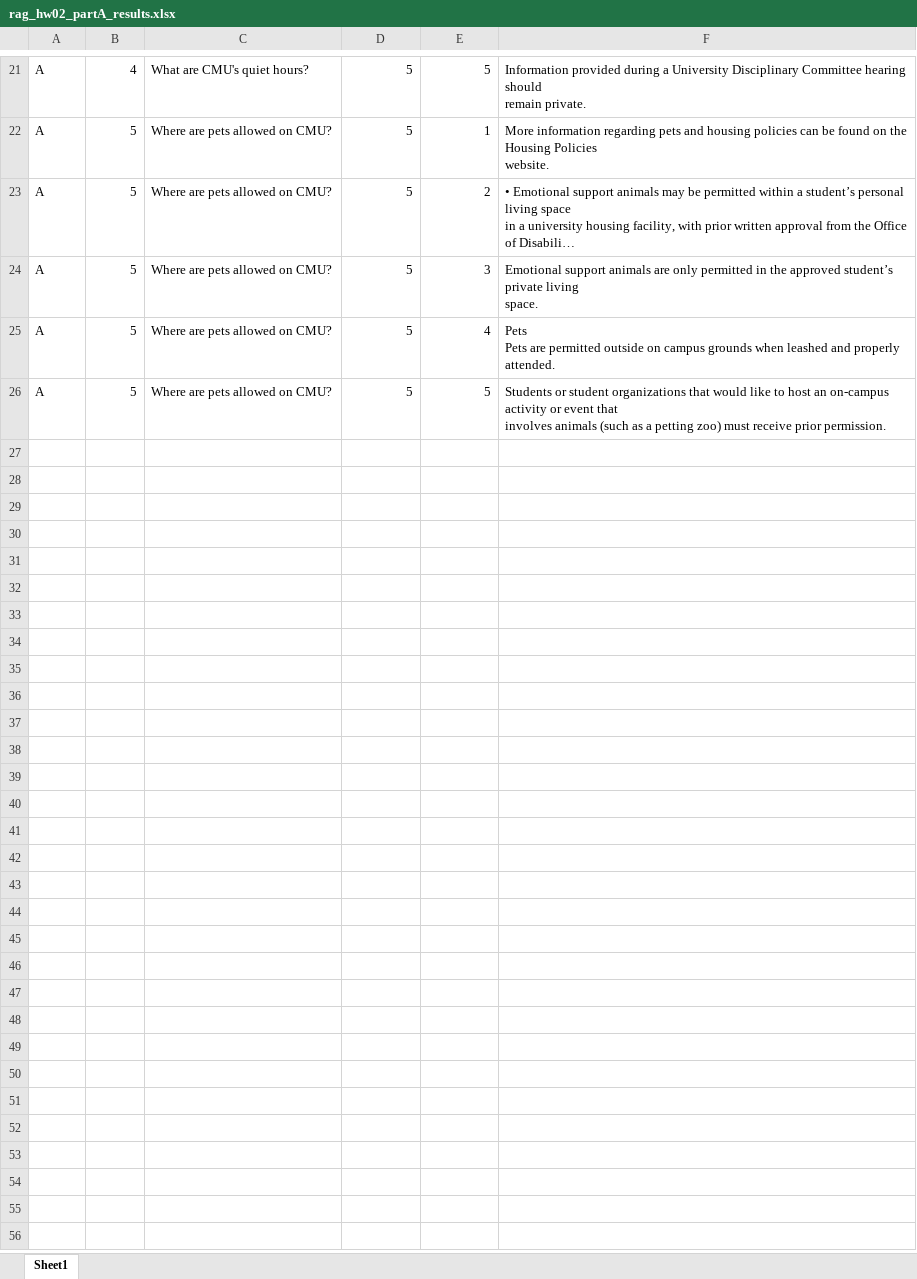
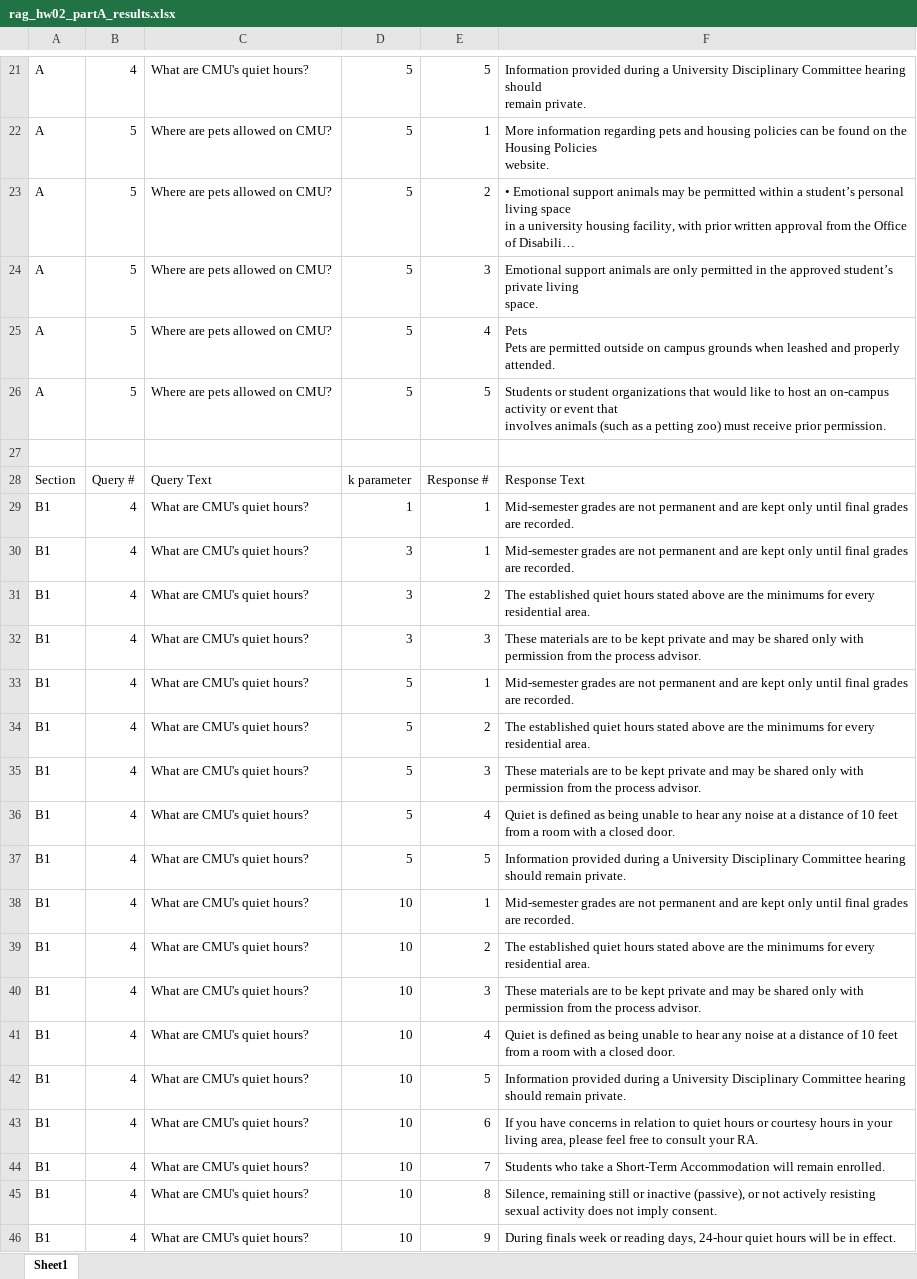
Before and after one commit to joannachang1028/94844-GenAI-Lab-Assignment-2-RAG, an Excel workbook: rag_hw02_partA_results.xlsx, sheet Sheet1, drawn as a sheet; only a part is shown, gaps mark what is left out; long unchanged cells end in …; values as stored, in another font and other column widths than the file's, no borders; the diff covers the shown part only; the diff names each change by its address in the sheet, - before the commit and + after, or states it on an @@ line.

```diff
--- a/rag_hw02_partA_results.xlsx (sheet Sheet1)
+++ b/rag_hw02_partA_results.xlsx (sheet Sheet1)
+row 27: (empty)
+row 28: Section | Query # | Query Text | k parameter | Response # | Response Text
+row 29: B1 | 4 | What are CMU's quiet hours? | 1 | 1 | Mid-semester grades are not permanent and are kept only until final grades are recorded.
+row 30: B1 | 4 | What are CMU's quiet hours? | 3 | 1 | Mid-semester grades are not permanent and are kept only until final grades are recorded.
+row 31: B1 | 4 | What are CMU's quiet hours? | 3 | 2 | The established quiet hours stated above are the minimums for every residential area.
+row 32: B1 | 4 | What are CMU's quiet hours? | 3 | 3 | These materials are to be kept private and may be shared only with permission from the process advisor.
+row 33: B1 | 4 | What are CMU's quiet hours? | 5 | 1 | Mid-semester grades are not permanent and are kept only until final grades are recorded.
+row 34: B1 | 4 | What are CMU's quiet hours? | 5 | 2 | The established quiet hours stated above are the minimums for every residential area.
+row 35: B1 | 4 | What are CMU's quiet hours? | 5 | 3 | These materials are to be kept private and may be shared only with permission from the process advisor.
+row 36: B1 | 4 | What are CMU's quiet hours? | 5 | 4 | Quiet is defined as being unable to hear any noise at a distance of 10 feet from a room with a closed door.
+row 37: B1 | 4 | What are CMU's quiet hours? | 5 | 5 | Information provided during a University Disciplinary Committee hearing should remain private.
+row 38: B1 | 4 | What are CMU's quiet hours? | 10 | 1 | Mid-semester grades are not permanent and are kept only until final grades are recorded.
+row 39: B1 | 4 | What are CMU's quiet hours? | 10 | 2 | The established quiet hours stated above are the minimums for every residential area.
+row 40: B1 | 4 | What are CMU's quiet hours? | 10 | 3 | These materials are to be kept private and may be shared only with permission from the process advisor.
+row 41: B1 | 4 | What are CMU's quiet hours? | 10 | 4 | Quiet is defined as being unable to hear any noise at a distance of 10 feet from a room with a closed door.
+row 42: B1 | 4 | What are CMU's quiet hours? | 10 | 5 | Information provided during a University Disciplinary Committee hearing should remain private.
+row 43: B1 | 4 | What are CMU's quiet hours? | 10 | 6 | If you have concerns in relation to quiet hours or courtesy hours in your living area, please feel free to consult your RA.
+row 44: B1 | 4 | What are CMU's quiet hours? | 10 | 7 | Students who take a Short-Term Accommodation will remain enrolled.
+row 45: B1 | 4 | What are CMU's quiet hours? | 10 | 8 | Silence, remaining still or inactive (passive), or not actively resisting sexual activity does not imply consent.
+row 46: B1 | 4 | What are CMU's quiet hours? | 10 | 9 | During finals week or reading days, 24-hour quiet hours will be in effect.
```
Also changed, not shown: 22 added rows elsewhere in this sheet, 2 other files.
